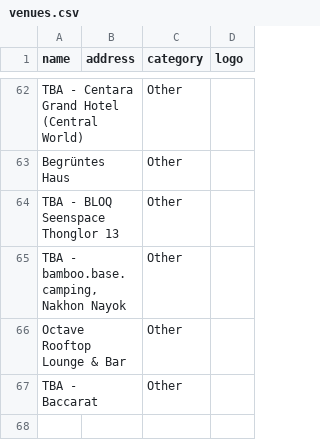
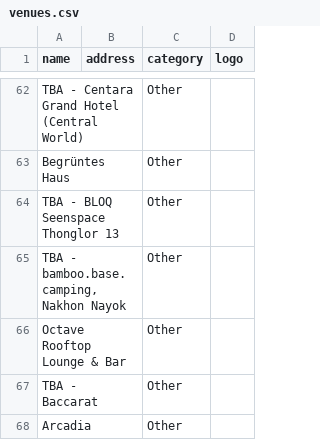
Before and after one commit to alx/travel-guide, a CSV file: scripts/bangkok-raco/venues.csv, drawn as a sheet; only a part is shown, gaps mark what is left out.

```diff
--- a/scripts/bangkok-raco/venues.csv
+++ b/scripts/bangkok-raco/venues.csv
@@ -67 +67,2 @@ Octave Rooftop Lounge & Bar,,Other,
 TBA - Baccarat,,Other,
+Arcadia,,Other,
```
Also changed, not shown: 2 other files.
